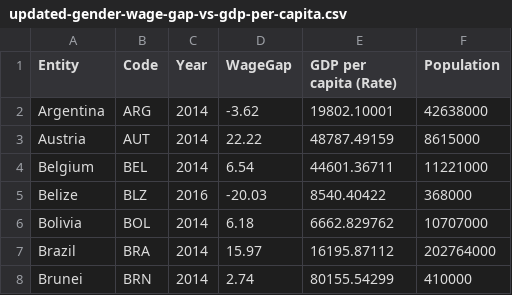
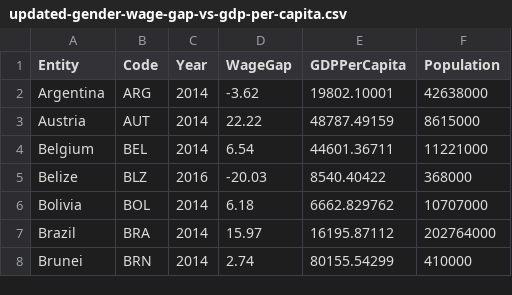
Before and after one commit to xirany2individual/xirany2individual.github.io, a CSV file: data/updated-gender-wage-gap-vs-gdp-per-capita.csv, drawn as a sheet; only a part is shown.

Commit message:
updata data

```diff
--- a/data/updated-gender-wage-gap-vs-gdp-per-capita.csv
+++ b/data/updated-gender-wage-gap-vs-gdp-per-capita.csv
@@ -1,2 +1,2 @@
-Entity,Code,Year,WageGap,GDP per capita (Rate),Population
+Entity,Code,Year,WageGap,GDPPerCapita,Population
 Argentina,ARG,2014,-3.62,19802.10001,42638000
```
